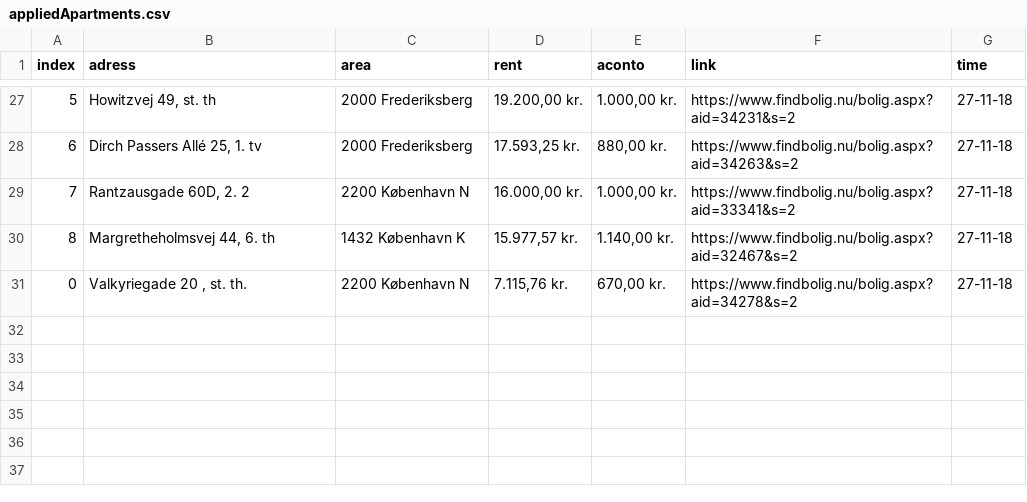
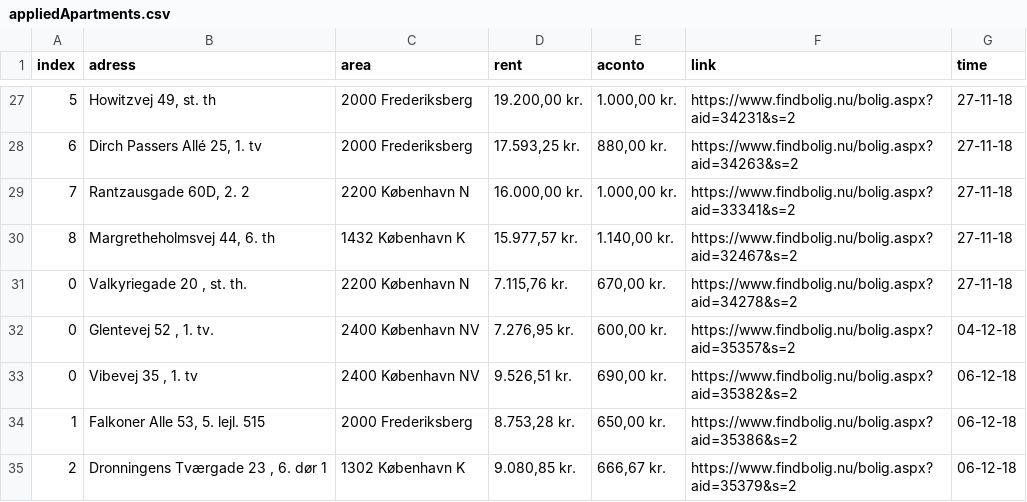
Before and after one commit to DennisJensen95/getX, a CSV file: get_a_place_kbh/appliedApartments.csv, drawn as a sheet; only a part is shown, gaps mark what is left out.

```diff
--- a/get_a_place_kbh/appliedApartments.csv
+++ b/get_a_place_kbh/appliedApartments.csv
@@ -31 +31,5 @@ index,adress,area,rent,aconto,link,time
 0,"Valkyriegade  20 , st. th.",2200 København N,"7.115,76 kr.","670,00 kr.",https://www.findbolig.nu/bolig.aspx?aid=34278&s=2,27-11-18
+0,"Glentevej  52 , 1. tv.",2400 København NV,"7.276,95 kr.","600,00 kr.",https://www.findbolig.nu/bolig.aspx?aid=35357&s=2,04-12-18
+0,"Vibevej  35 , 1. tv",2400 København NV,"9.526,51 kr.","690,00 kr.",https://www.findbolig.nu/bolig.aspx?aid=35382&s=2,06-12-18
+1,"Falkoner Alle  53, 5. lejl. 515",2000 Frederiksberg,"8.753,28 kr.","650,00 kr.",https://www.findbolig.nu/bolig.aspx?aid=35386&s=2,06-12-18
+2,"Dronningens Tværgade  23 , 6. dør 1",1302 København K,"9.080,85 kr.","666,67 kr.",https://www.findbolig.nu/bolig.aspx?aid=35379&s=2,06-12-18
```
Also changed, not shown: 7 other files.
